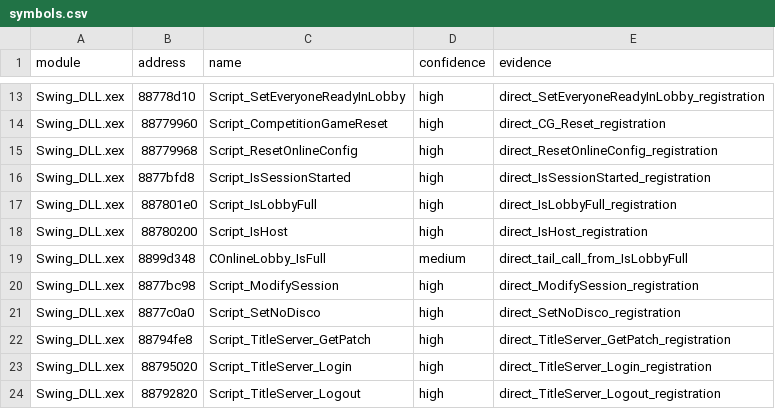
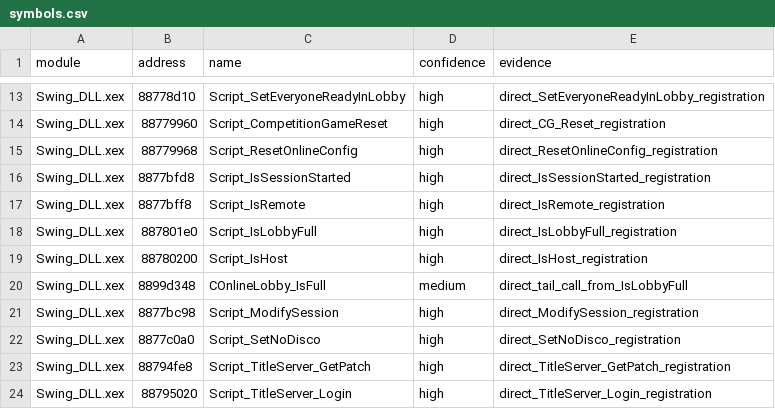
Before and after one commit to g-guthrie/topspin4-decomp, a CSV file: config/symbols.csv, drawn as a sheet; only a part is shown, gaps mark what is left out; the shorter side is filled out with more unchanged rows; the diff names each change by its address in the sheet, - before the commit and + after, or states it on an @@ line.

Commit message:
Match IsRemote and correct Xbox link proof

```diff
--- a/config/symbols.csv
+++ b/config/symbols.csv
+row 17: Swing_DLL.xex | 8877bff8 | Script_IsRemote | high | direct_IsRemote_registration
```
Also changed, not shown: 18 other files.
